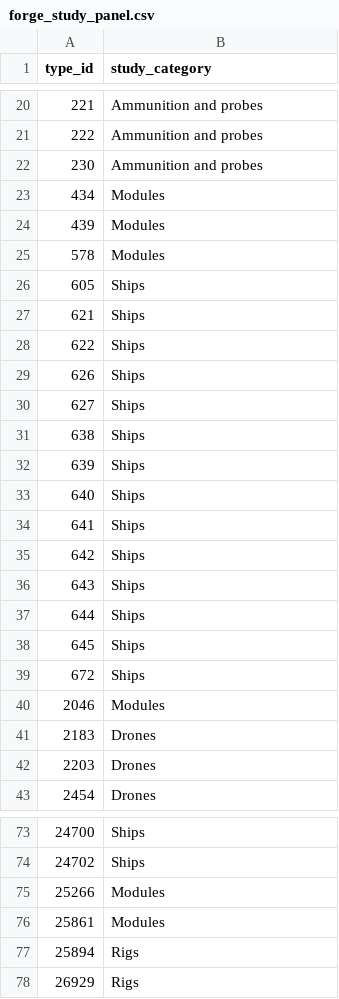
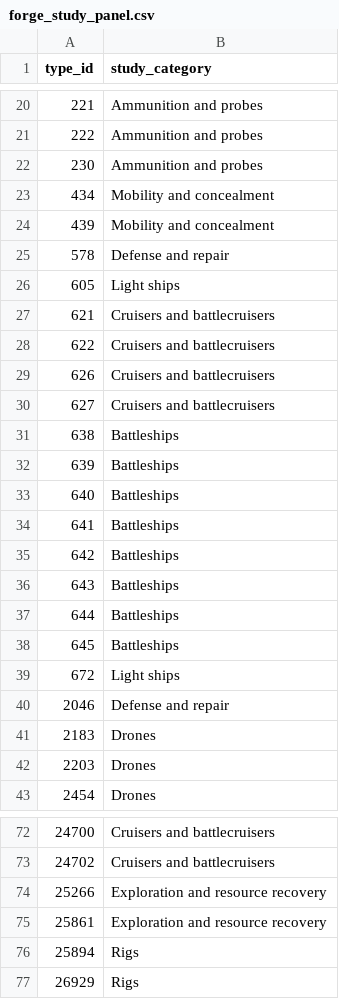
Before and after one commit to RichardNooooh/EVEOnlineAnalytics, a CSV file: transformation/seeds/forge_study_panel.csv, drawn as a sheet; only a part is shown, gaps mark what is left out; the diff covers the shown part only.

Commit message:
feat: add updated 01 study panel
feat: add EDA to 01 notebook
feat: add production graph
feat: add proudction graph seed
feat: update study panel seed

```diff
--- a/transformation/seeds/forge_study_panel.csv
+++ b/transformation/seeds/forge_study_panel.csv
@@ -22,20 +22,20 @@ type_id,study_category
 230,Ammunition and probes
-434,Modules
-439,Modules
-578,Modules
-605,Ships
-621,Ships
-622,Ships
-626,Ships
-627,Ships
-638,Ships
-639,Ships
-640,Ships
-641,Ships
-642,Ships
-643,Ships
-644,Ships
-645,Ships
-672,Ships
-2046,Modules
+434,Mobility and concealment
+439,Mobility and concealment
+578,Defense and repair
+605,Light ships
+621,Cruisers and battlecruisers
+622,Cruisers and battlecruisers
+626,Cruisers and battlecruisers
+627,Cruisers and battlecruisers
+638,Battleships
+639,Battleships
+640,Battleships
+641,Battleships
+642,Battleships
+643,Battleships
+644,Battleships
+645,Battleships
+672,Light ships
+2046,Defense and repair
 2183,Drones
@@ -73,5 +72,5 @@ type_id,study_category
-24700,Ships
-24702,Ships
-25266,Modules
-25861,Modules
+24700,Cruisers and battlecruisers
+24702,Cruisers and battlecruisers
+25266,Exploration and resource recovery
+25861,Exploration and resource recovery
 25894,Rigs
```
Also changed, not shown: 3 removed rows and 34 edited cells elsewhere in this file, 13 other files.
